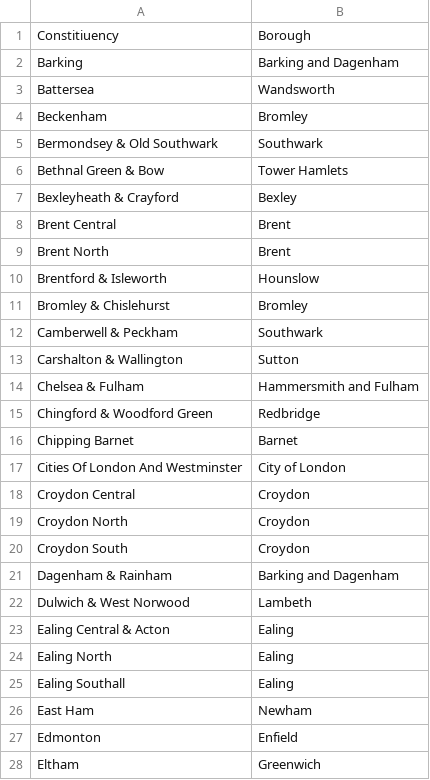
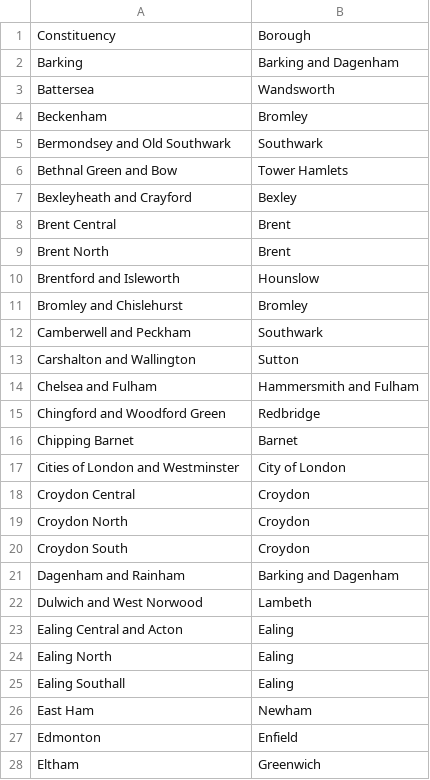
Before and after one commit to bdawton/tableau_visualisation_london, a CSV file: constituencies_boroughs.csv, drawn as a sheet; only a part is shown; the diff covers the shown part only.

```diff
--- a/constituencies_boroughs.csv
+++ b/constituencies_boroughs.csv
@@ -1,2 +1,2 @@
-Constitiuency,Borough
+Constituency,Borough
 Barking,Barking and Dagenham
@@ -4,15 +4,15 @@ Battersea,Wandsworth
 Beckenham,Bromley
-Bermondsey & Old Southwark,Southwark
-Bethnal Green & Bow,Tower Hamlets
-Bexleyheath & Crayford,Bexley
+Bermondsey and Old Southwark,Southwark
+Bethnal Green and Bow,Tower Hamlets
+Bexleyheath and Crayford,Bexley
 Brent Central,Brent
 Brent North,Brent
-Brentford & Isleworth,Hounslow
-Bromley & Chislehurst,Bromley
-Camberwell & Peckham,Southwark
-Carshalton & Wallington,Sutton
-Chelsea & Fulham,Hammersmith and Fulham
-Chingford & Woodford Green,Redbridge
+Brentford and Isleworth,Hounslow
+Bromley and Chislehurst,Bromley
+Camberwell and Peckham,Southwark
+Carshalton and Wallington,Sutton
+Chelsea and Fulham,Hammersmith and Fulham
+Chingford and Woodford Green,Redbridge
 Chipping Barnet,Barnet
-Cities Of London And Westminster,City of London
+Cities of London and Westminster,City of London
 Croydon Central,Croydon
@@ -20,5 +20,5 @@ Croydon North,Croydon
 Croydon South,Croydon
-Dagenham & Rainham,Barking and Dagenham
-Dulwich & West Norwood,Lambeth
-Ealing Central & Acton,Ealing
+Dagenham and Rainham,Barking and Dagenham
+Dulwich and West Norwood,Lambeth
+Ealing Central and Acton,Ealing
 Ealing North,Ealing
```
Also changed, not shown: 23 edited cells elsewhere in this file, 10 other files.
